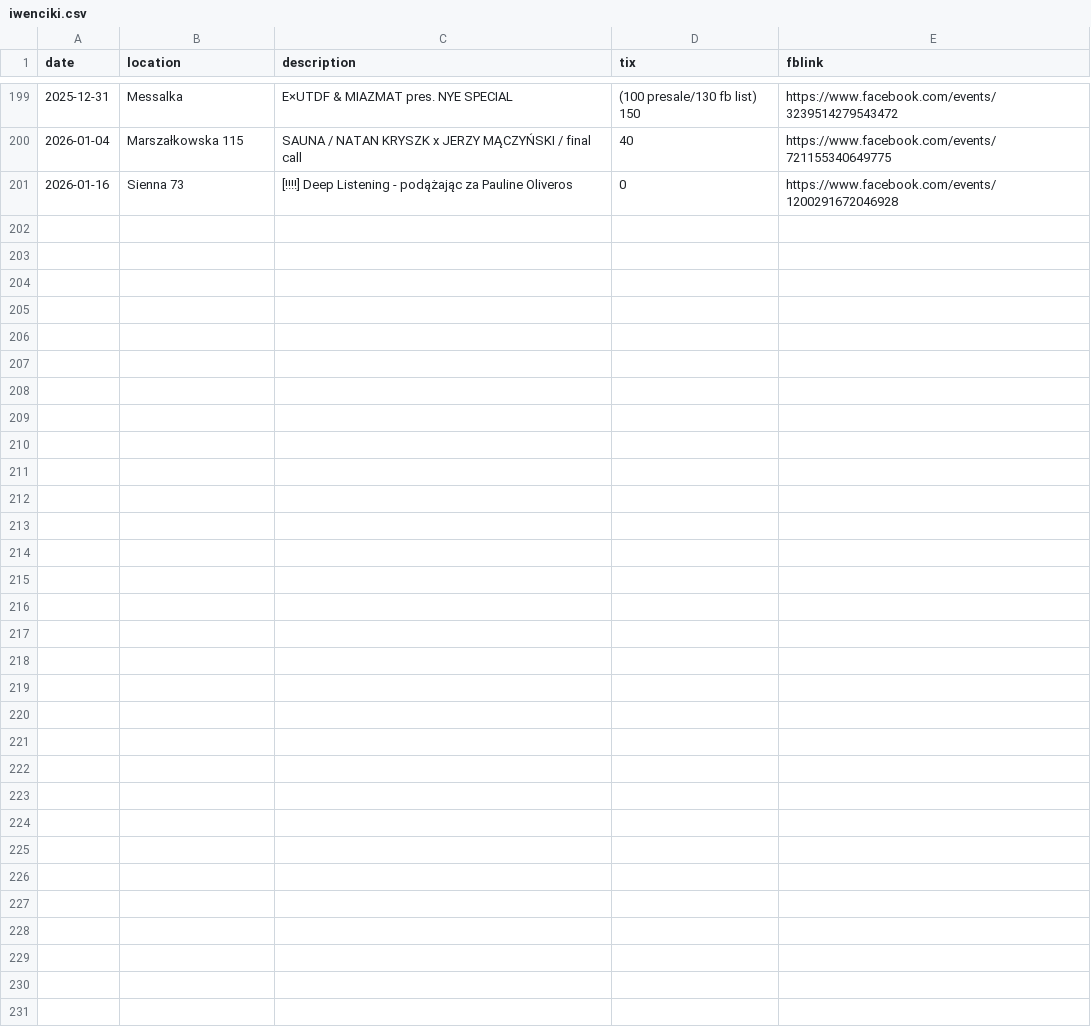
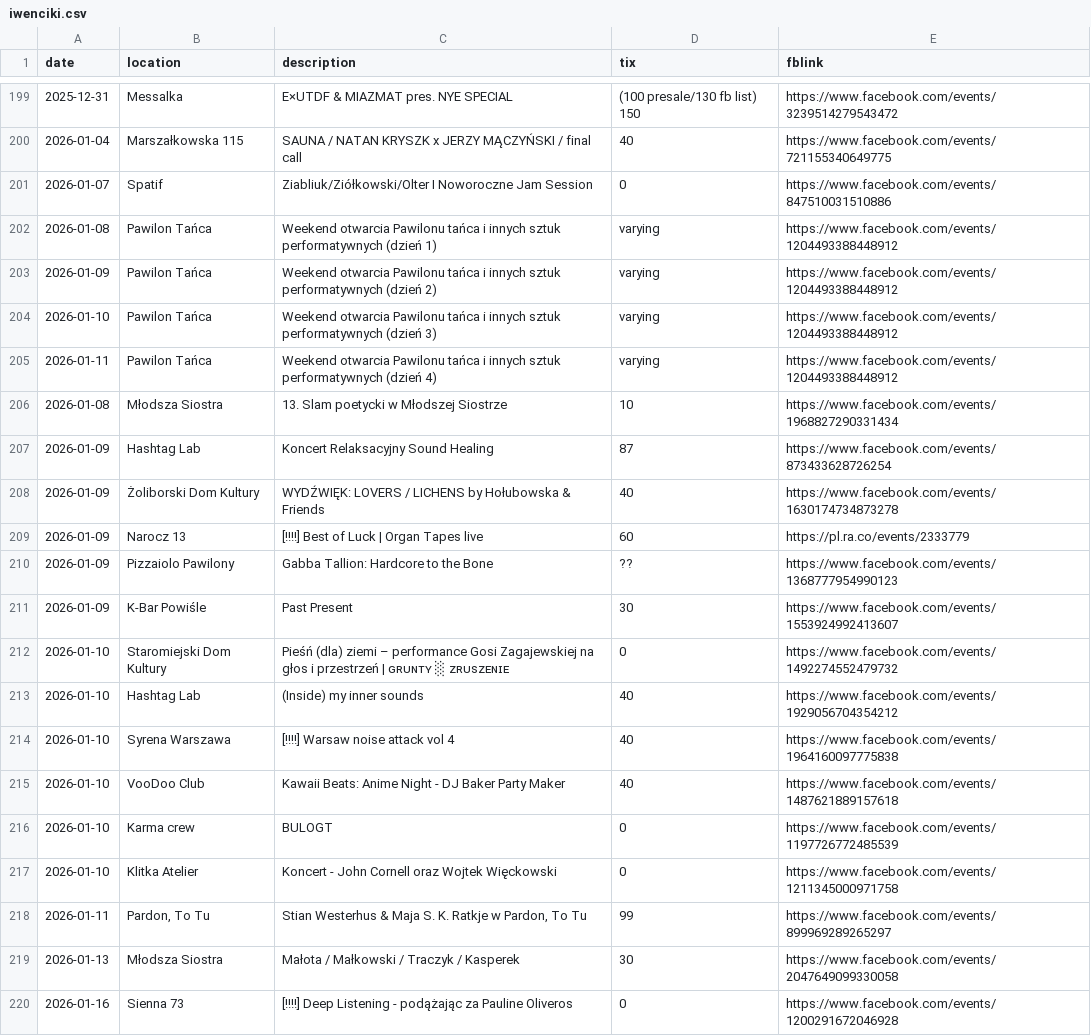
Before and after one commit to dzjkb/iwencikiwwa, a CSV file: iwenciki.csv, drawn as a sheet; only a part is shown, gaps mark what is left out; the diff covers the shown part only; the diff names each change by its address in the sheet, - before the commit and + after, or states it on an @@ line.

Commit message:
update up to 2026-01-22

```diff
--- a/iwenciki.csv
+++ b/iwenciki.csv
+row 201: 2026-01-07 | Spatif | Ziabliuk/Ziółkowski/Olter I Noworoczne Jam Session | 0 | https://www.facebook.com/events/847510031510886
+row 202: 2026-01-08 | Pawilon Tańca | Weekend otwarcia Pawilonu tańca i innych sztuk performatywnych (dzień 1) | varying | https://www.facebook.com/events/1204493388448912
+row 203: 2026-01-09 | Pawilon Tańca | Weekend otwarcia Pawilonu tańca i innych sztuk performatywnych (dzień 2) | varying | https://www.facebook.com/events/1204493388448912
+row 204: 2026-01-10 | Pawilon Tańca | Weekend otwarcia Pawilonu tańca i innych sztuk performatywnych (dzień 3) | varying | https://www.facebook.com/events/1204493388448912
+row 205: 2026-01-11 | Pawilon Tańca | Weekend otwarcia Pawilonu tańca i innych sztuk performatywnych (dzień 4) | varying | https://www.facebook.com/events/1204493388448912
+row 206: 2026-01-08 | Młodsza Siostra | 13. Slam poetycki w Młodszej Siostrze | 10 | https://www.facebook.com/events/1968827290331434
+row 207: 2026-01-09 | Hashtag Lab | Koncert Relaksacyjny Sound Healing | 87 | https://www.facebook.com/events/873433628726254
+row 208: 2026-01-09 | Żoliborski Dom Kultury | WYDŹWIĘK: LOVERS / LICHENS by Hołubowska & Friends | 40 | https://www.facebook.com/events/1630174734873278
+row 209: 2026-01-09 | Narocz 13 | [!!!!] Best of Luck | Organ Tapes live | 60 | https://pl.ra.co/events/2333779
+row 210: 2026-01-09 | Pizzaiolo Pawilony | Gabba Tallion: Hardcore to the Bone | ?? | https://www.facebook.com/events/1368777954990123
+row 211: 2026-01-09 | K-Bar Powiśle | Past Present | 30 | https://www.facebook.com/events/1553924992413607
+row 212: 2026-01-10 | Staromiejski Dom Kultury | Pieśń (dla) ziemi – performance Gosi Zagajewskiej na głos i przestrzeń | ɢʀᴜɴᴛʏ ░ ᴢʀᴜꜱᴢᴇɴɪᴇ | 0 | https://www.facebook.com/events/1492274552479732
+row 213: 2026-01-10 | Hashtag Lab | (Inside) my inner sounds | 40 | https://www.facebook.com/events/1929056704354212
+row 214: 2026-01-10 | Syrena Warszawa | [!!!!] Warsaw noise attack vol 4 | 40 | https://www.facebook.com/events/1964160097775838
+row 215: 2026-01-10 | VooDoo Club | Kawaii Beats: Anime Night - DJ Baker Party Maker | 40 | https://www.facebook.com/events/1487621889157618
+row 216: 2026-01-10 | Karma crew | BULOGT | 0 | https://www.facebook.com/events/1197726772485539
+row 217: 2026-01-10 | Klitka Atelier | Koncert - John Cornell oraz Wojtek Więckowski | 0 | https://www.facebook.com/events/1211345000971758
+row 218: 2026-01-11 | Pardon, To Tu | Stian Westerhus & Maja S. K. Ratkje w Pardon, To Tu | 99 | https://www.facebook.com/events/899969289265297
+row 219: 2026-01-13 | Młodsza Siostra | Małota / Małkowski / Traczyk / Kasperek | 30 | https://www.facebook.com/events/2047649099330058
```
Also changed, not shown: 13 added rows elsewhere in this file.
